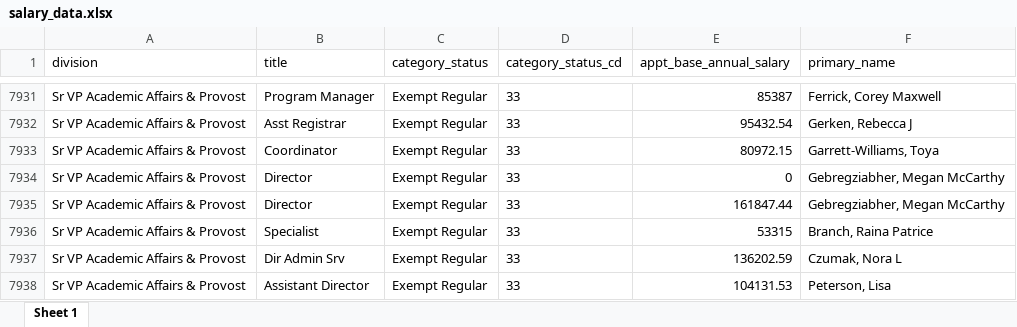
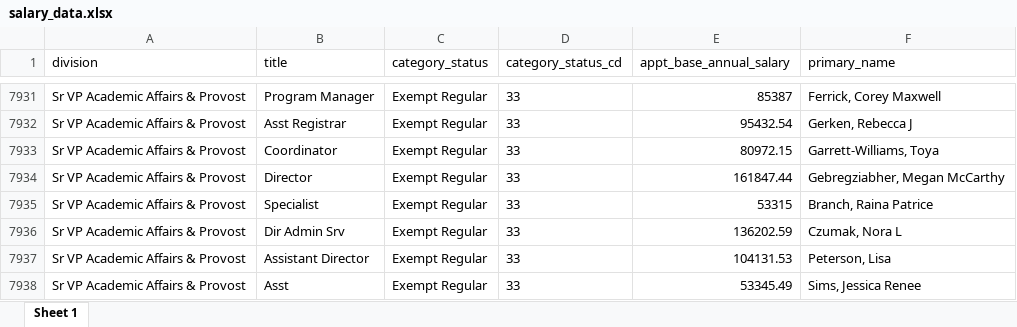
Before and after one commit to Vstavish/dbk_datadesk, an Excel workbook: fall22_salary_review/salary_data.xlsx, sheet Sheet 1, drawn as a sheet; only a part is shown, gaps mark what is left out; the shorter side is filled out with more unchanged rows; values as stored, in another font and other column widths than the file's, no borders; the diff names each change by its address in the sheet, - before the commit and + after, or states it on an @@ line.

```diff
--- a/fall22_salary_review/salary_data.xlsx (sheet Sheet 1)
+++ b/fall22_salary_review/salary_data.xlsx (sheet Sheet 1)
-row 7934: Sr VP Academic Affairs & Provost | Director | Exempt Regular | 33 | 0 | Gebregziabher, Megan McCarthy
```
Also changed, not shown: fall22_salary_review/position_counts.xlsx, 1 other file.
